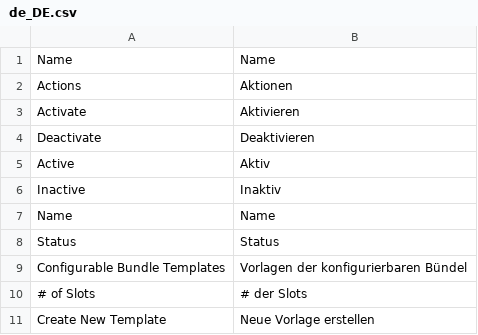
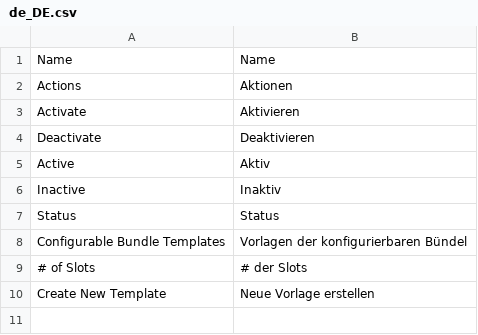
Before and after one commit to spryker/configurable-bundle-gui, a CSV file: data/translation/Zed/de_DE.csv, drawn as a sheet.

Commit message:
PS-10212: removed duplicated translation

```diff
--- a/data/translation/Zed/de_DE.csv
+++ b/data/translation/Zed/de_DE.csv
@@ -6,3 +6,2 @@ Active,Aktiv
 Inactive,Inaktiv
-Name,Name
 Status,Status
```
Also changed, not shown: data/translation/Zed/en_US.csv.
